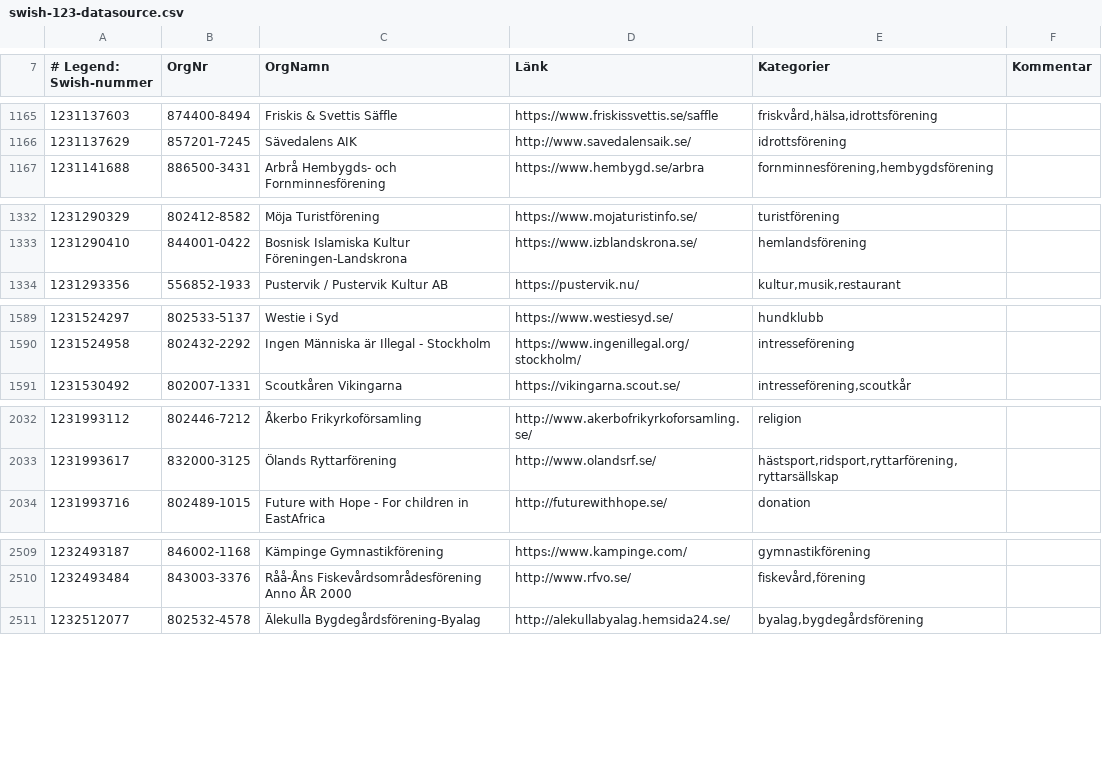
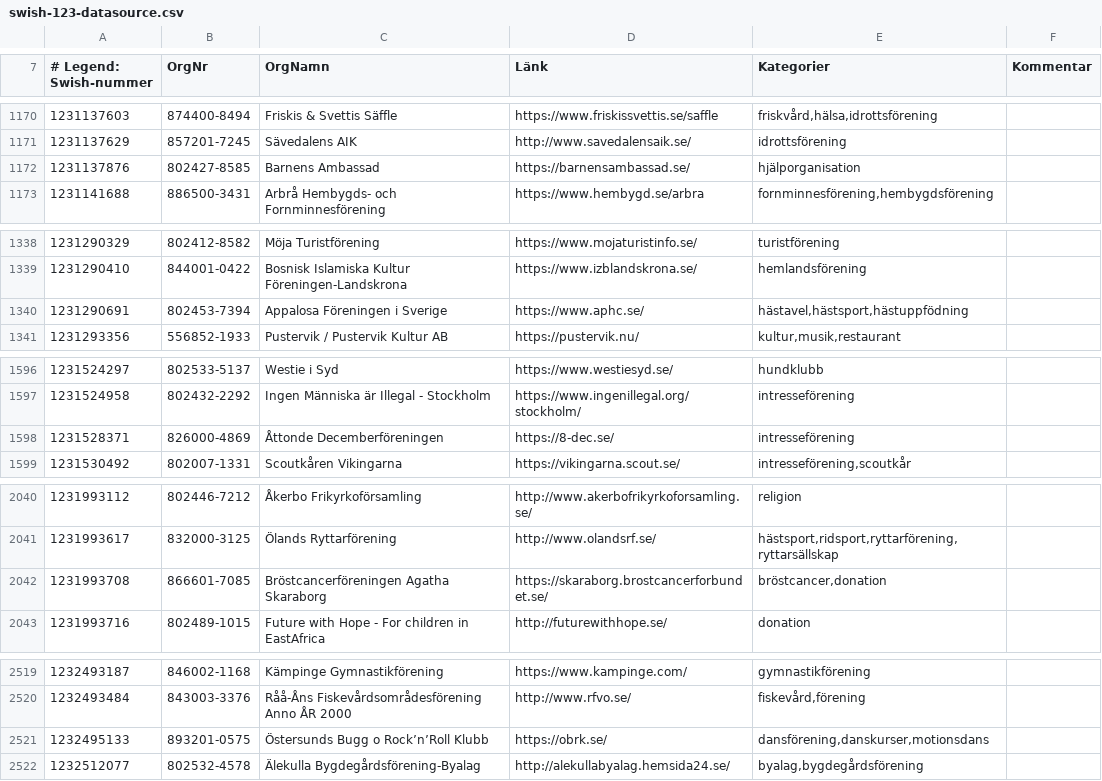
Before and after one commit to cisene/swish-123, a CSV file: text/swish-123-datasource.csv, drawn as a sheet; only a part is shown, gaps mark what is left out; the diff covers the shown part only.

```diff
--- a/text/swish-123-datasource.csv
+++ b/text/swish-123-datasource.csv
@@ -1166,2 +1171,3 @@
 "1231137629","857201-7245","Sävedalens AIK","http://www.savedalensaik.se/","idrottsförening",""
+"1231137876","802427-8585","Barnens Ambassad","https://barnensambassad.se/","hjälporganisation",""
 "1231141688","886500-3431","Arbrå Hembygds- och Fornminnesförening","https://www.hembygd.se/arbra","fornminnesförening,hembygdsförening",""
@@ -1333,2 +1339,3 @@
 "1231290410","844001-0422","Bosnisk Islamiska Kultur Föreningen-Landskrona","https://www.izblandskrona.se/","hemlandsförening",""
+"1231290691","802453-7394","Appalosa Föreningen i Sverige","https://www.aphc.se/","hästavel,hästsport,hästuppfödning",""
 "1231293356","556852-1933","Pustervik / Pustervik Kultur AB","https://pustervik.nu/","kultur,musik,restaurant",""
@@ -1590,2 +1597,3 @@
 "1231524958","802432-2292","Ingen Människa är Illegal - Stockholm","https://www.ingenillegal.org/stockholm/","intresseförening",""
+"1231528371","826000-4869","Åttonde Decemberföreningen","https://8-dec.se/","intresseförening",""
 "1231530492","802007-1331","Scoutkåren Vikingarna","https://vikingarna.scout.se/","intresseförening,scoutkår",""
@@ -2033,2 +2041,3 @@
 "1231993617","832000-3125","Ölands Ryttarförening","http://www.olandsrf.se/","hästsport,ridsport,ryttarförening,ryttarsällskap",""
+"1231993708","866601-7085","Bröstcancerföreningen Agatha Skaraborg","https://skaraborg.brostcancerforbundet.se/","bröstcancer,donation",""
 "1231993716","802489-1015","Future with Hope - For children in EastAfrica","http://futurewithhope.se/","donation",""
@@ -2510,2 +2520,3 @@
 "1232493484","843003-3376","Råå-Åns Fiskevårdsområdesförening Anno ÅR 2000","http://www.rfvo.se/","fiskevård,förening",""
+"1232495133","893201-0575","Östersunds Bugg o Rock’n’Roll Klubb","https://obrk.se/","dansförening,danskurser,motionsdans",""
 "1232512077","802532-4578","Älekulla Bygdegårdsförening-Byalag","http://alekullabyalag.hemsida24.se/","byalag,bygdegårdsförening",""
```
Also changed, not shown: 14 added rows and 9 edited cells elsewhere in this file, text/swish-123-datasource.tsv, 5 other files.
